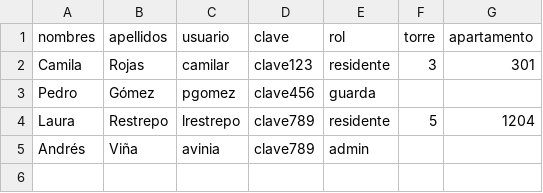
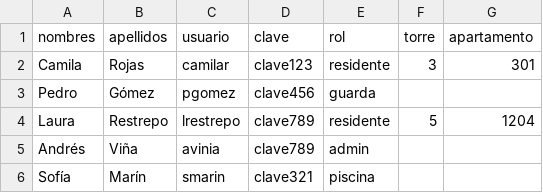
Before and after one commit to efsierraa/VIE, a CSV file: app/static/ejemplo_usuarios.csv, drawn as a sheet.

Commit message:
docs: incluir rol piscina en la guia de importacion CSV
El rol piscina ya existe en ROLES y lo acepta el importador, pero el
README solo listaba residente, guarda y admin. Se agrega a la tabla de
roles, a las notas de torre/apartamento y al ejemplo. Tambien se agrega
una fila piscina en app/static/ejemplo_usuarios.csv.

```diff
--- a/app/static/ejemplo_usuarios.csv
+++ b/app/static/ejemplo_usuarios.csv
@@ -5 +5,2 @@ Laura,Restrepo,lrestrepo,clave789,residente,5,1204
 Andrés,Viña,avinia,clave789,admin,,
+Sofía,Marín,smarin,clave321,piscina,,
```
Also changed, not shown: 1 other file.
